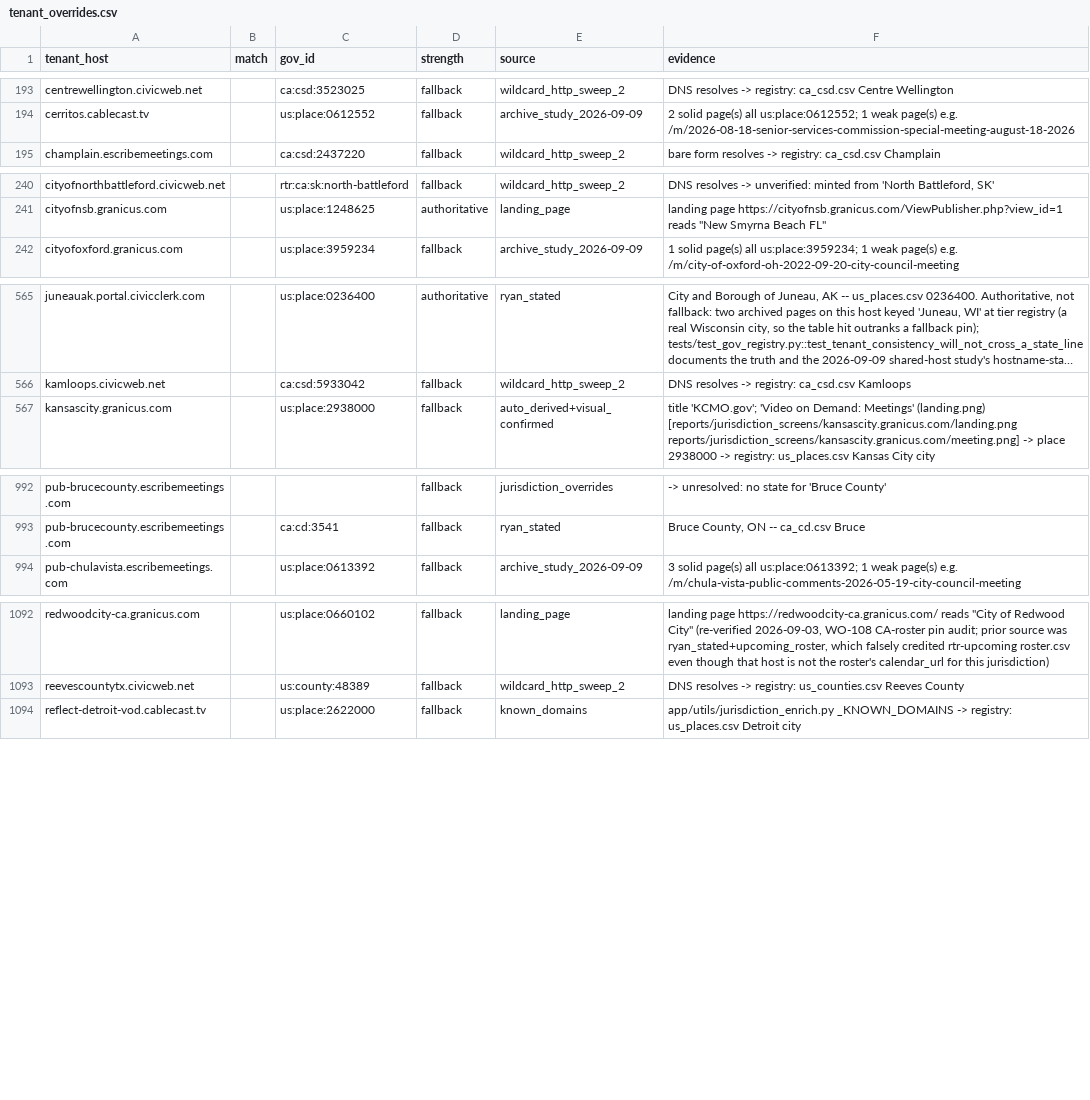
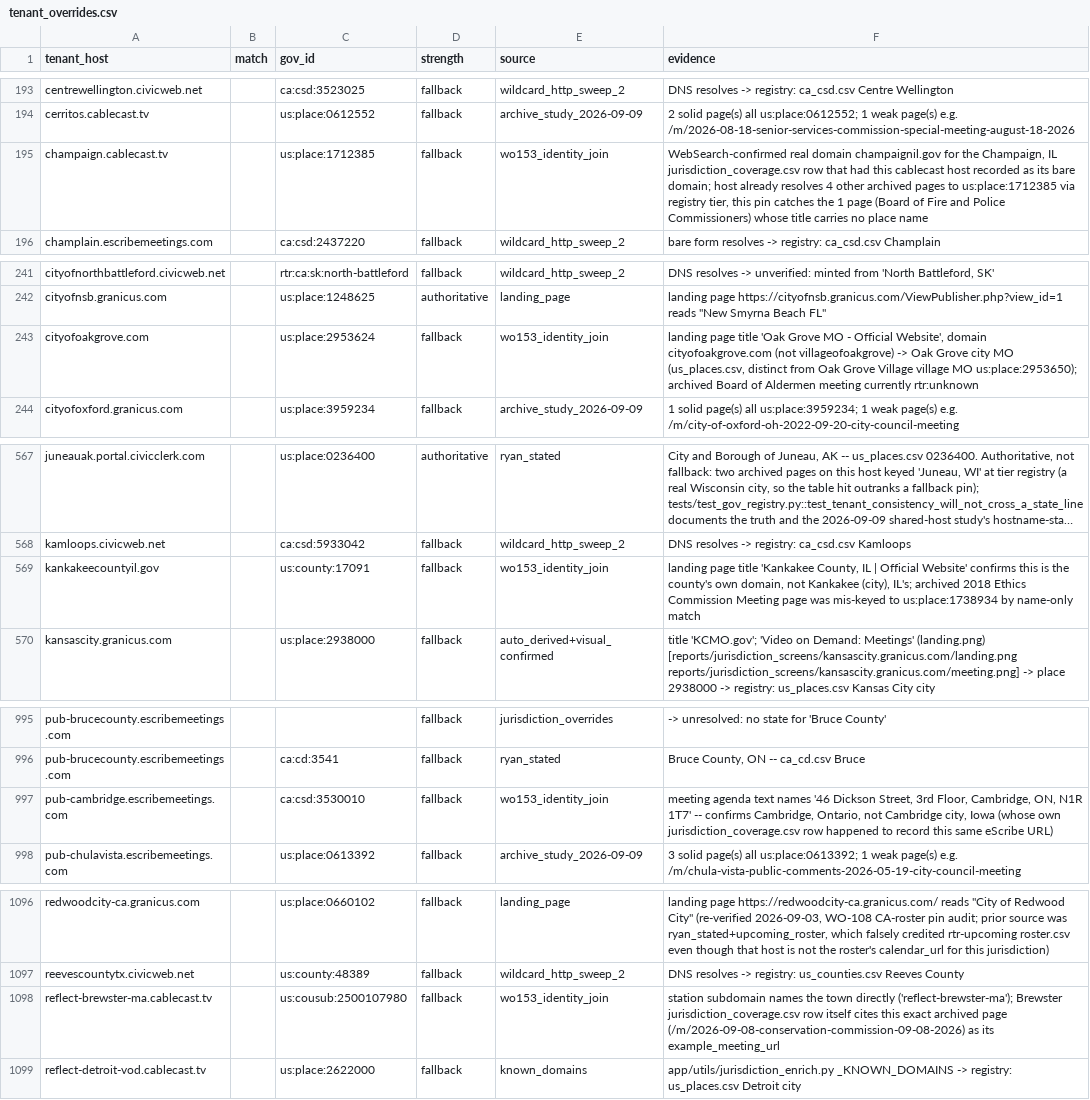
Before and after one commit to mroconnell/rtr-deeplink, a CSV file: app/utils/jurisdiction_data/tenant_overrides.csv, drawn as a sheet; only a part is shown, gaps mark what is left out; long unchanged cells end in …; the diff covers the shown part only; the diff names each change by its address in the sheet, - before the commit and + after, or states it on an @@ line.

```diff
--- a/app/utils/jurisdiction_data/tenant_overrides.csv
+++ b/app/utils/jurisdiction_data/tenant_overrides.csv
+row 195: champaign.cablecast.tv |  | us:place:1712385 | fallback | wo153_identity_join | WebSearch-confirmed real domain champaignil.gov for the Champaign, IL jurisdiction_coverage.csv row that had this cablecast host recorded as its bare domain; host already resolves 4 other archived pages to us:place:1712385 via registry tier, this pin catches the 1 page (Board of Fire and Police Commissioners) whose title carries no place name
+row 243: cityofoakgrove.com |  | us:place:2953624 | fallback | wo153_identity_join | landing page title 'Oak Grove MO - Official Website', domain cityofoakgrove.com (not villageofoakgrove) -> Oak Grove city MO (us_places.csv, distinct from Oak Grove Village village MO us:place:2953650); archived Board of Aldermen meeting currently rtr:unknown
+row 569: kankakeecountyil.gov |  | us:county:17091 | fallback | wo153_identity_join | landing page title 'Kankakee County, IL | Official Website' confirms this is the county's own domain, not Kankakee (city), IL's; archived 2018 Ethics Commission Meeting page was mis-keyed to us:place:1738934 by name-only match
+row 997: pub-cambridge.escribemeetings.com |  | ca:csd:3530010 | fallback | wo153_identity_join | meeting agenda text names '46 Dickson Street, 3rd Floor, Cambridge, ON, N1R 1T7' -- confirms Cambridge, Ontario, not Cambridge city, Iowa (whose own jurisdiction_coverage.csv row happened to record this same eScribe URL)
+row 1098: reflect-brewster-ma.cablecast.tv |  | us:cousub:2500107980 | fallback | wo153_identity_join | station subdomain names the town directly ('reflect-brewster-ma'); Brewster jurisdiction_coverage.csv row itself cites this exact archived page (/m/2026-09-08-conservation-commission-09-08-2026) as its example_meeting_url
```
Also changed, not shown: 2 added rows elsewhere in this file, 2 other files.
